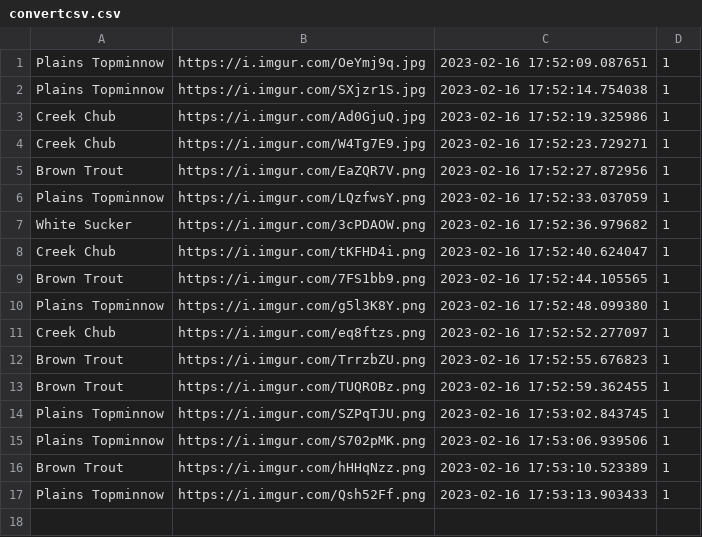
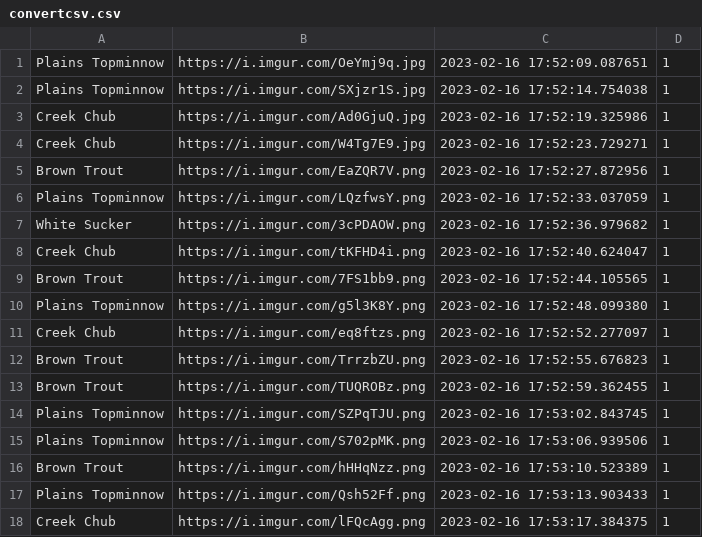
Before and after one commit to cogrpar/FishNetStreamCapture, a CSV file: convertcsv.csv, drawn as a sheet.

```diff
--- a/convertcsv.csv
+++ b/convertcsv.csv
@@ -17 +17,2 @@ Brown Trout,https://i.imgur.com/hHHqNzz.png,2023-02-16 17:53:10.523389,1
 Plains Topminnow,https://i.imgur.com/Qsh52Ff.png,2023-02-16 17:53:13.903433,1
+Creek Chub,https://i.imgur.com/lFQcAgg.png,2023-02-16 17:53:17.384375,1
```
Also changed, not shown: 2 other files.
